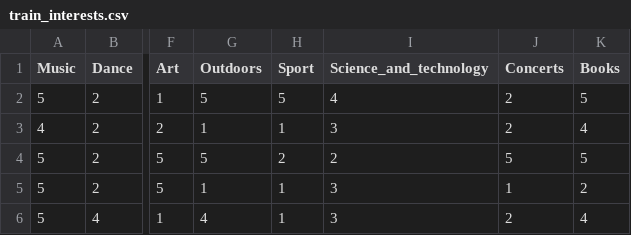
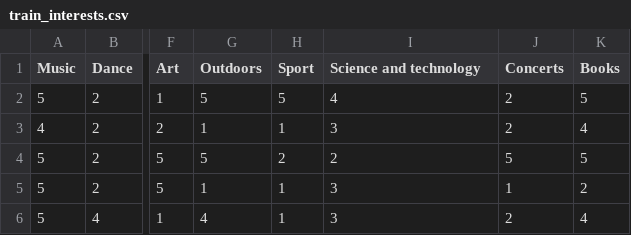
Before and after one commit to MikhailBogun/comparison_interests, a CSV file: train_interests.csv, drawn as a sheet; only a part is shown, gaps mark what is left out; the diff names each change by its address in the sheet, - before the commit and + after, or states it on an @@ line.

```diff
--- a/train_interests.csv
+++ b/train_interests.csv
-I1: Science_and_technology
+I1: Science and technology
```
Also changed, not shown: 5 other files.
